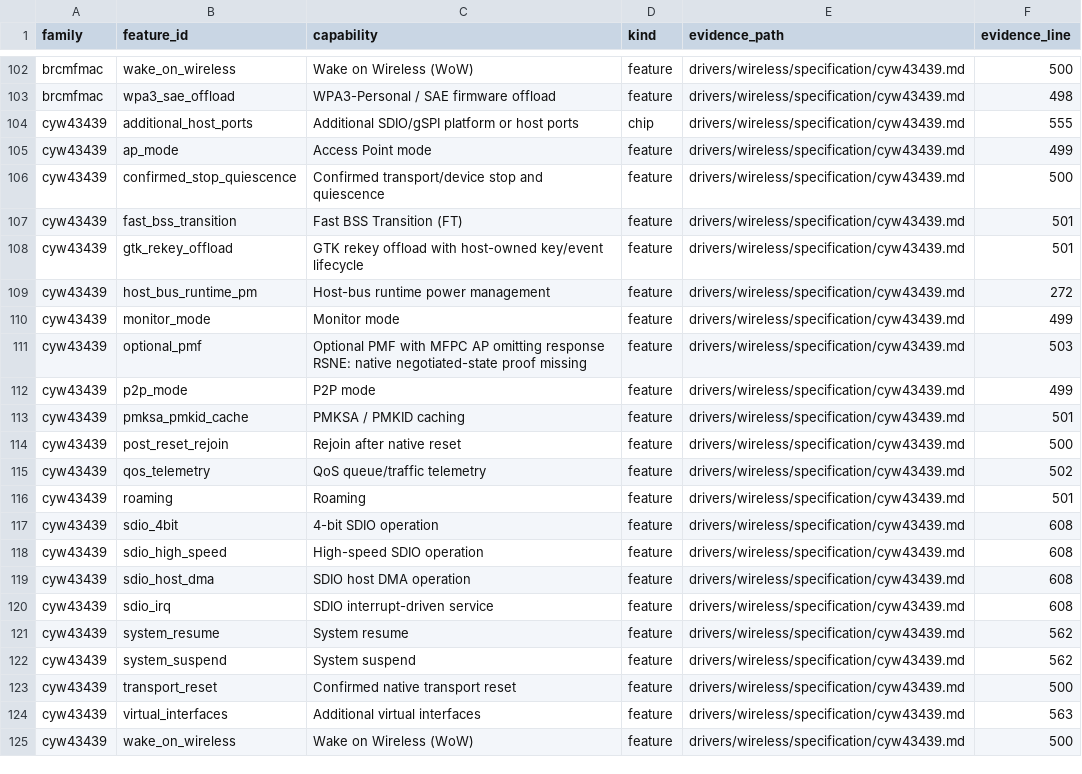
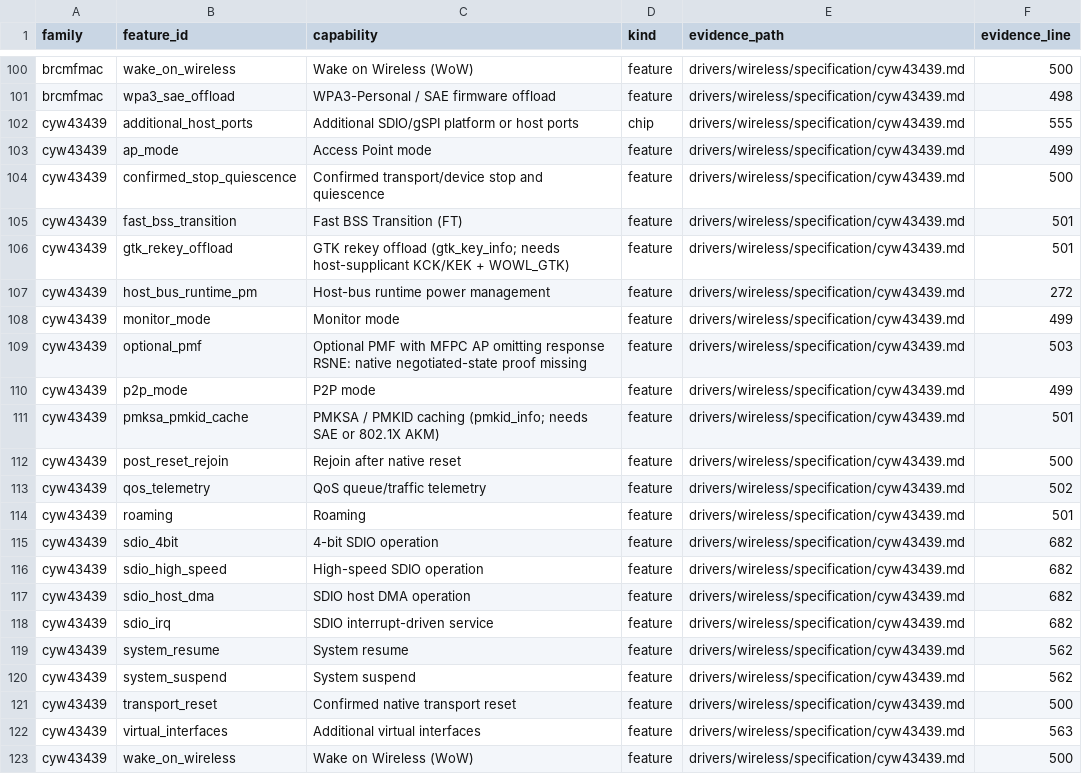
Before and after one commit to hodgesds/narf, a TSV file: drivers/wireless/research/remaining-features.tsv, drawn as a sheet; only a part is shown, gaps mark what is left out; the diff covers the shown part only.

```diff
--- a/drivers/wireless/research/remaining-features.tsv
+++ b/drivers/wireless/research/remaining-features.tsv
@@ -107,3 +105,3 @@ cyw43439	confirmed_stop_quiescence	Confirmed transport/device stop and quiescenc
 cyw43439	fast_bss_transition	Fast BSS Transition (FT)	feature	drivers/wireless/specification/cyw43439.md	501
-cyw43439	gtk_rekey_offload	GTK rekey offload with host-owned key/event lifecycle	feature	drivers/wireless/specification/cyw43439.md	501
+cyw43439	gtk_rekey_offload	GTK rekey offload (gtk_key_info; needs host-supplicant KCK/KEK + WOWL_GTK)	feature	drivers/wireless/specification/cyw43439.md	501
 cyw43439	host_bus_runtime_pm	Host-bus runtime power management	feature	drivers/wireless/specification/cyw43439.md	272
@@ -112,3 +110,3 @@ cyw43439	optional_pmf	Optional PMF with MFPC AP omitting response RSNE: native n
 cyw43439	p2p_mode	P2P mode	feature	drivers/wireless/specification/cyw43439.md	499
-cyw43439	pmksa_pmkid_cache	PMKSA / PMKID caching	feature	drivers/wireless/specification/cyw43439.md	501
+cyw43439	pmksa_pmkid_cache	PMKSA / PMKID caching (pmkid_info; needs SAE or 802.1X AKM)	feature	drivers/wireless/specification/cyw43439.md	501
 cyw43439	post_reset_rejoin	Rejoin after native reset	feature	drivers/wireless/specification/cyw43439.md	500
@@ -116,6 +114,6 @@ cyw43439	qos_telemetry	QoS queue/traffic telemetry	feature	drivers/wireless/spec
 cyw43439	roaming	Roaming	feature	drivers/wireless/specification/cyw43439.md	501
-cyw43439	sdio_4bit	4-bit SDIO operation	feature	drivers/wireless/specification/cyw43439.md	608
-cyw43439	sdio_high_speed	High-speed SDIO operation	feature	drivers/wireless/specification/cyw43439.md	608
-cyw43439	sdio_host_dma	SDIO host DMA operation	feature	drivers/wireless/specification/cyw43439.md	608
-cyw43439	sdio_irq	SDIO interrupt-driven service	feature	drivers/wireless/specification/cyw43439.md	608
+cyw43439	sdio_4bit	4-bit SDIO operation	feature	drivers/wireless/specification/cyw43439.md	682
+cyw43439	sdio_high_speed	High-speed SDIO operation	feature	drivers/wireless/specification/cyw43439.md	682
+cyw43439	sdio_host_dma	SDIO host DMA operation	feature	drivers/wireless/specification/cyw43439.md	682
+cyw43439	sdio_irq	SDIO interrupt-driven service	feature	drivers/wireless/specification/cyw43439.md	682
 cyw43439	system_resume	System resume	feature	drivers/wireless/specification/cyw43439.md	562
```
Also changed, not shown: 2 removed rows and 13 edited cells elsewhere in this file, 2 other files.
